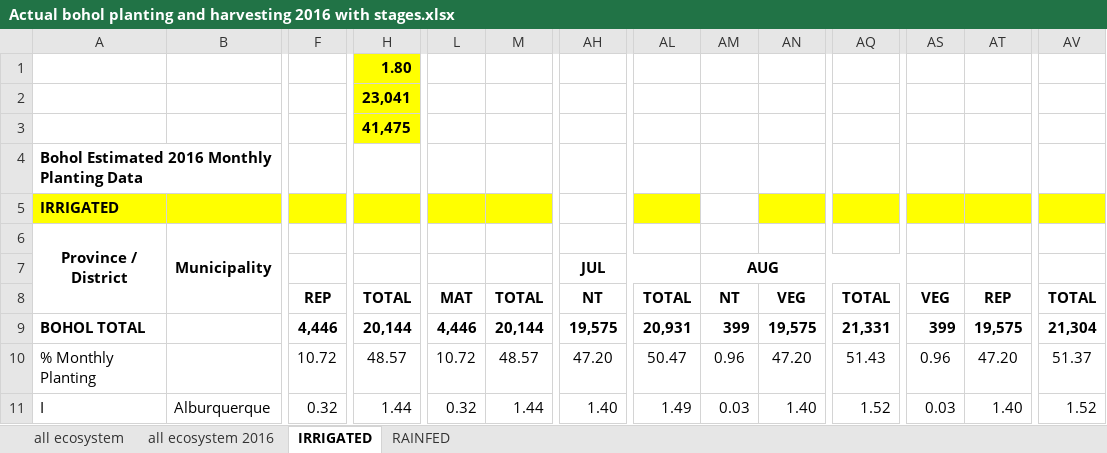
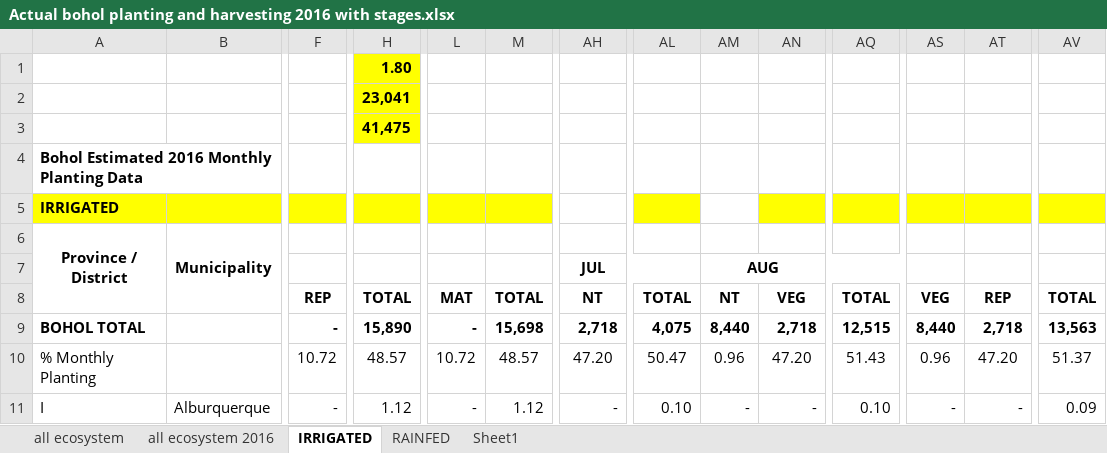
Before and after one commit to jowinlee/PATCO-PlantingHarvesting, an Excel workbook: 2016 Planting Harvesting Report/Actual bohol planting and harvesting 2016 with stages.xlsx, sheet IRRIGATED, drawn as a sheet; only a part is shown, gaps mark what is left out; values as stored, in another font and other column widths than the file's, no borders; the diff covers the shown part only; the diff names each change by its address in the sheet, - before the commit and + after, or states it on an @@ line.

```diff
--- a/2016 Planting Harvesting Report/Actual bohol planting and harvesting 2016 with stages.xlsx (sheet IRRIGATED)
+++ b/2016 Planting Harvesting Report/Actual bohol planting and harvesting 2016 with stages.xlsx (sheet IRRIGATED)
+sheet tab: Sheet1
-F9: 4,446
+F9: -
-H9: 20,144
+H9: 15,890
-L9: 4,446
+L9: -
-M9: 20,144
+M9: 15,698
-AH9: 19,575
+AH9: 2,718
-AL9: 20,931
+AL9: 4,075
-AM9: 399
+AM9: 8,440
-AN9: 19,575
+AN9: 2,718
-AQ9: 21,331
+AQ9: 12,515
-AS9: 399
+AS9: 8,440
-AT9: 19,575
+AT9: 2,718
-AV9: 21,304
+AV9: 13,563
-F11: 0.32
+F11: -
-H11: 1.44
+H11: 1.12
-L11: 0.32
+L11: -
-M11: 1.44
+M11: 1.12
-AH11: 1.40
+AH11: -
-AL11: 1.49
+AL11: 0.10
-AM11: 0.03
+AM11: -
-AN11: 1.40
+AN11: -
-AQ11: 1.52
+AQ11: 0.10
-AS11: 0.03
+AS11: -
-AT11: 1.40
+AT11: -
-AV11: 1.52
+AV11: 0.09
```
Also changed, not shown: 929 edited cells elsewhere in this sheet, sheet all ecosystem, sheet RAINFED, sheet all ecosystem 2016, formulas that keep their value.
